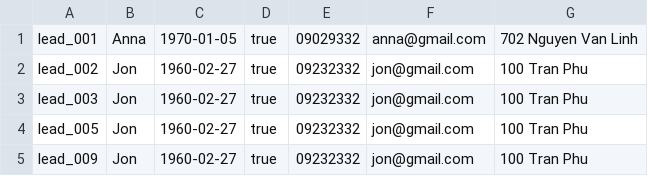
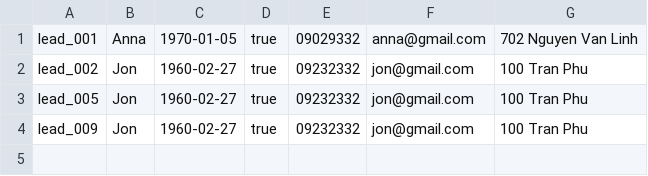
Before and after one commit to MyQuynh/crm_project, a CSV file: leads.csv, drawn as a sheet; the diff names each change by its address in the sheet, - before the commit and + after, or states it on an @@ line.

```diff
--- a/leads.csv
+++ b/leads.csv
-row 3: lead_003 | Jon | 1960-02-27 | true | 09232332 | jon@gmail.com | 100 Tran Phu
```
Also changed, not shown: 20 other files.
